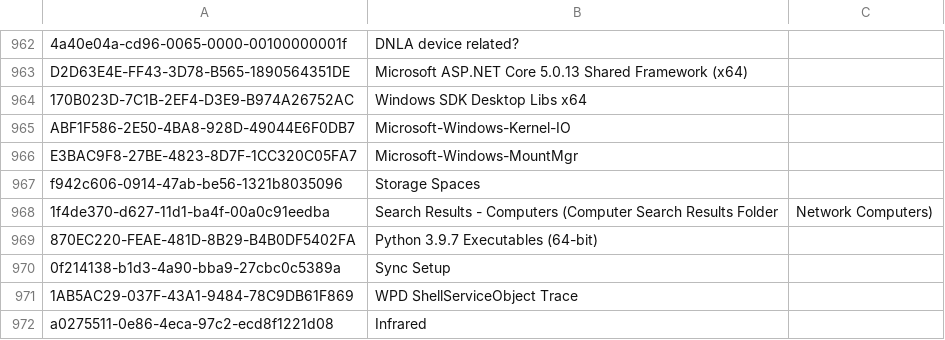
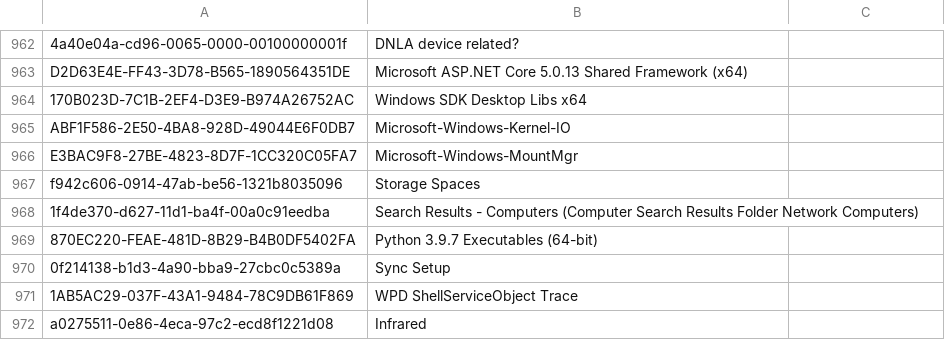
Before and after one commit to kacos2000/Jumplist-Browser, a CSV file: GUIDs.csv, drawn as a sheet; only a part is shown, gaps mark what is left out.

Commit message:
Guid-To-Name csv list for reference
Source: https://github.com/EricZimmerman/GuidMapping/blob/master/Resources/GuidToName.txt

```diff
--- a/GUIDs.csv
+++ b/GUIDs.csv
@@ -967,3 +967,3 @@ E3BAC9F8-27BE-4823-8D7F-1CC320C05FA7,Microsoft-Windows-MountMgr
 f942c606-0914-47ab-be56-1321b8035096,Storage Spaces
-1f4de370-d627-11d1-ba4f-00a0c91eedba,Search Results - Computers (Computer Search Results Folder, Network Computers)
+1f4de370-d627-11d1-ba4f-00a0c91eedba,Search Results - Computers (Computer Search Results Folder Network Computers)
 870EC220-FEAE-481D-8B29-B4B0DF5402FA,Python 3.9.7 Executables (64-bit)
```
